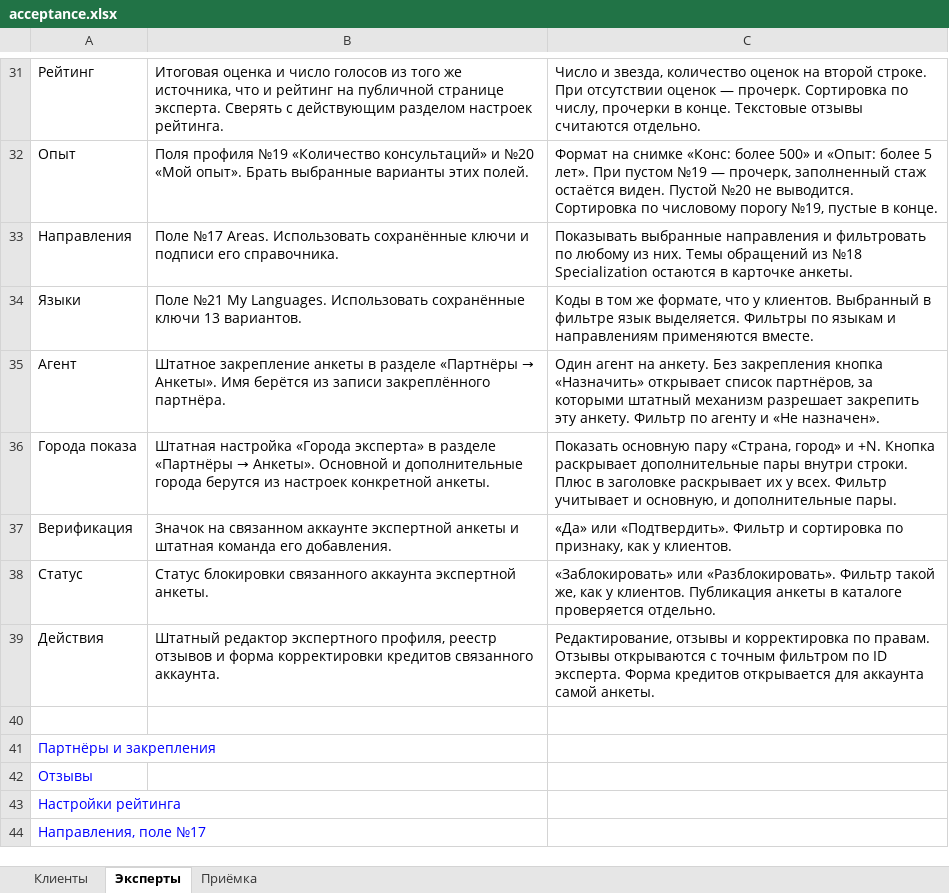
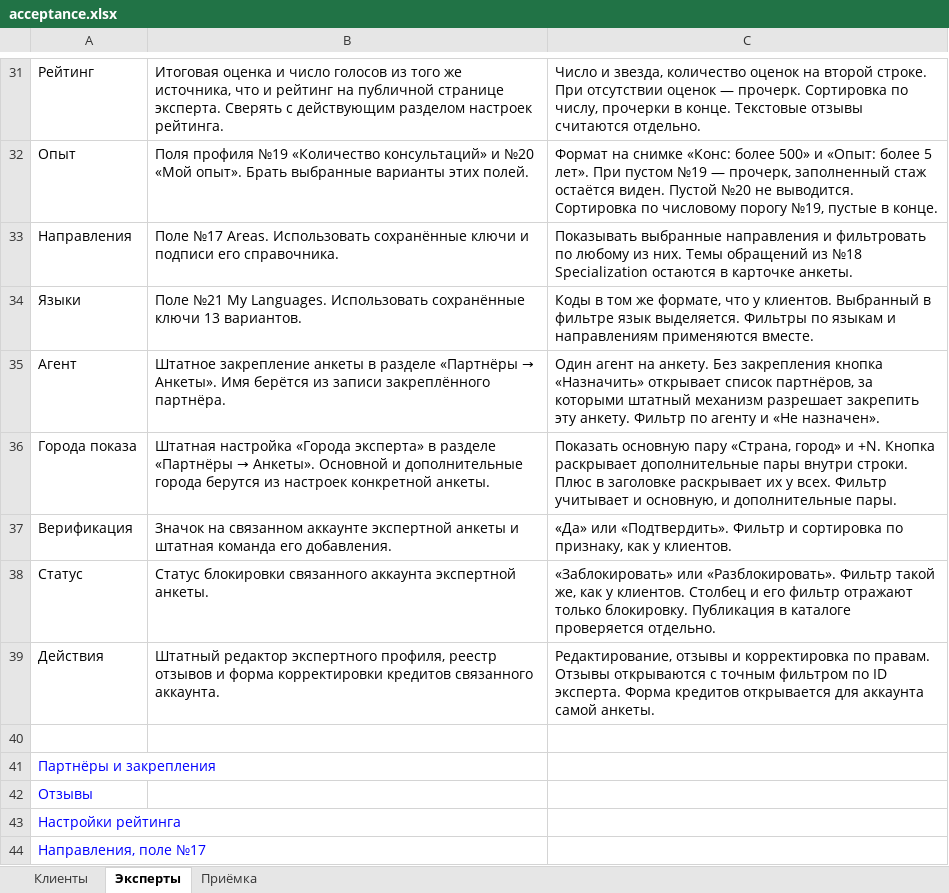
Before and after one commit to cutthreat/confideline, an Excel workbook: deliveries/clients-experts-20261110/acceptance.xlsx, sheet Эксперты, drawn as a sheet; only a part is shown, gaps mark what is left out; values as stored, in another font and other column widths than the file's, no borders; charts and pictures not drawn; the diff names each change by its address in the sheet, - before the commit and + after, or states it on an @@ line.

```diff
--- a/deliveries/clients-experts-20261110/acceptance.xlsx (sheet Эксперты)
+++ b/deliveries/clients-experts-20261110/acceptance.xlsx (sheet Эксперты)
-C38: …у клиентов. Публикация анкеты в каталоге…
+C38: …у клиентов. Столбец и его фильтр отражают только блокировку. Публикация в каталоге…
```
Also changed, not shown: sheet Приёмка, sheet Клиенты, 9 other files.
